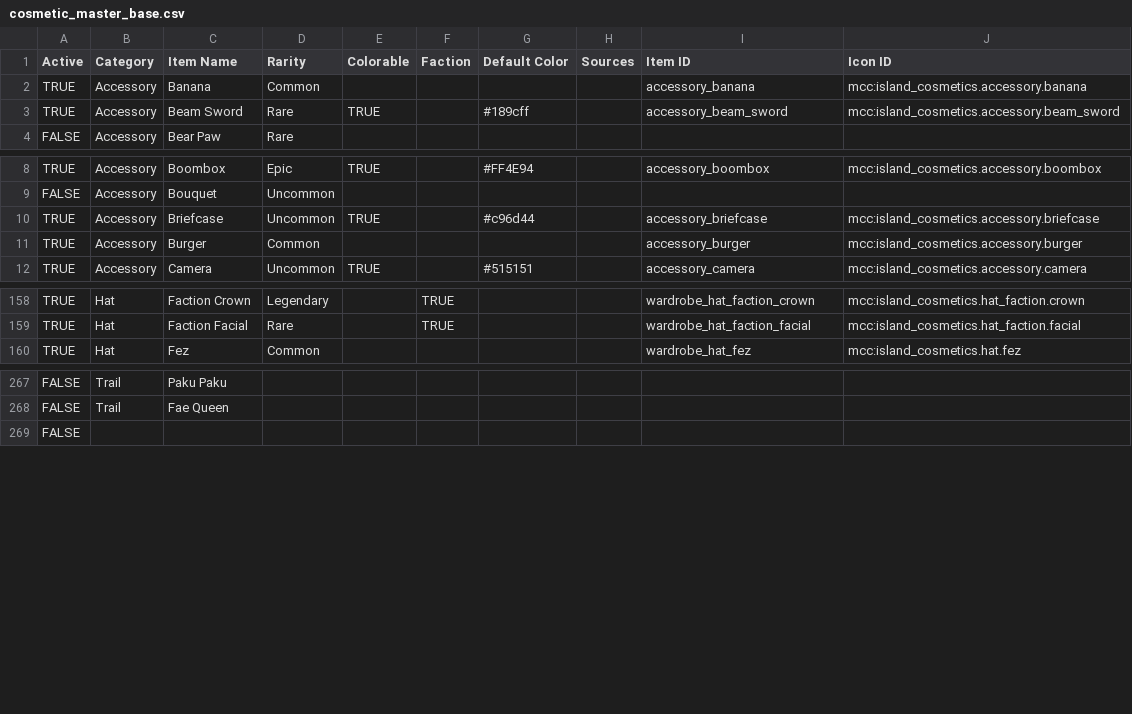
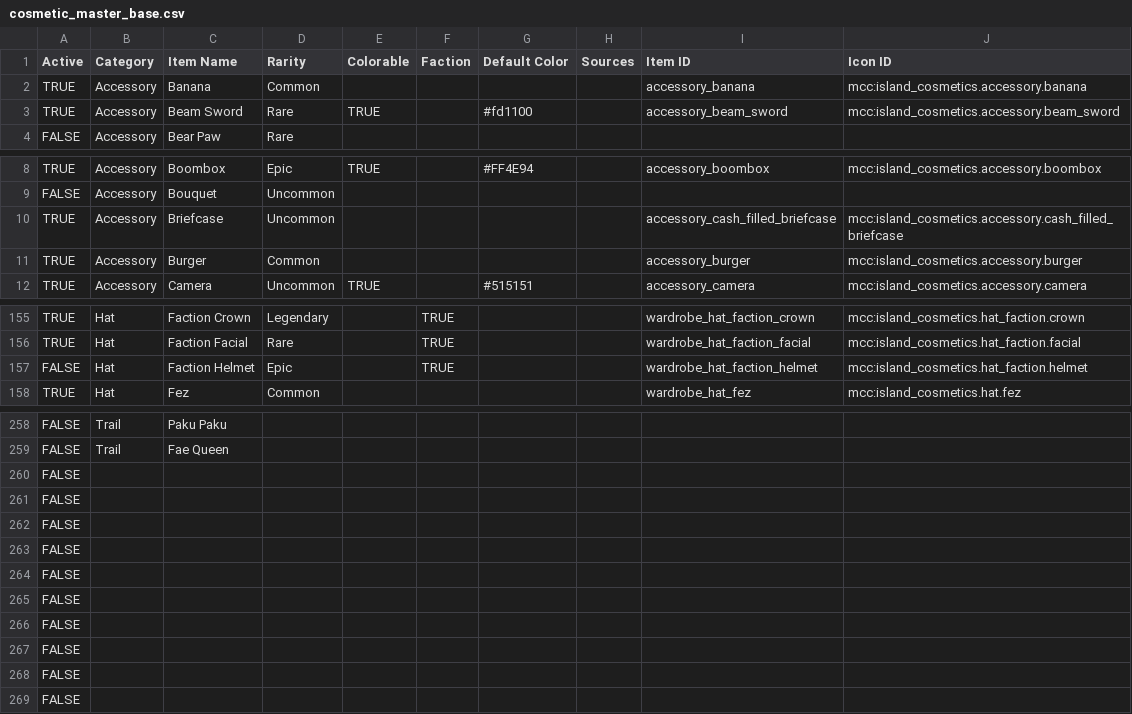
Before and after one commit to ThorNoxcrew/configuration, a CSV file: island/items/cosmetic_master_base.csv, drawn as a sheet; only a part is shown, gaps mark what is left out; rows hold the shown columns only; the diff covers the shown part only; the diff names each change by its address in the sheet, - before the commit and + after, or states it on an @@ line.

```diff
--- a/island/items/cosmetic_master_base.csv
+++ b/island/items/cosmetic_master_base.csv
-G3 (Default Color): #189cff
+G3 (Default Color): #fd1100
-E10 (Colorable): TRUE
+E10 (Colorable): (empty)
-G10 (Default Color): #c96d44
+G10 (Default Color): (empty)
-I10 (Item ID): accessory_briefcase
+I10 (Item ID): accessory_cash_filled_briefcase
-J10 (Icon ID): mcc:island_cosmetics.accessory.briefcase
+J10 (Icon ID): mcc:island_cosmetics.accessory.cash_filled_briefcase
@@ row 214 moved to row 157: FALSE @@
+row 260: FALSE
+row 261: FALSE
+row 262: FALSE
+row 263: FALSE
+row 264: FALSE
+row 265: FALSE
+row 266: FALSE
+row 267: FALSE
+row 268: FALSE
```
Also changed, not shown: 9 removed rows, 1 moved row and 20 edited cells elsewhere in this file, island/items/cosmetic_master_variant.csv.
